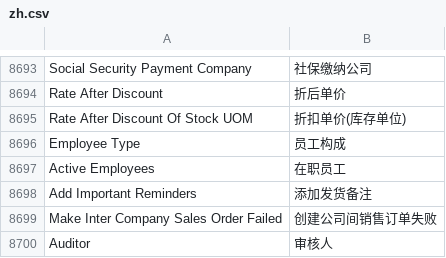
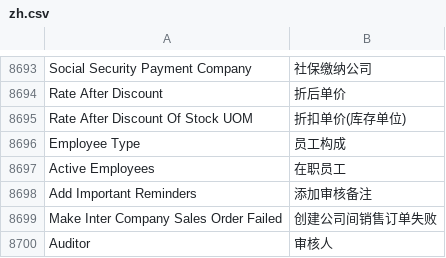
Before and after one commit to zhushigroup-ebc/erpnext_china, a CSV file: erpnext_china/translations/zh.csv, drawn as a sheet; only a part is shown, gaps mark what is left out.

Commit message:
Update zh.csv

```diff
--- a/erpnext_china/translations/zh.csv
+++ b/erpnext_china/translations/zh.csv
@@ -9222,3 +9222,3 @@ Employee Type, 员工构成
 Active Employees,在职员工
-Add Important Reminders,添加发货备注
+Add Important Reminders,添加审核备注
 Make Inter Company Sales Order Failed, 创建公司间销售订单失败
```
